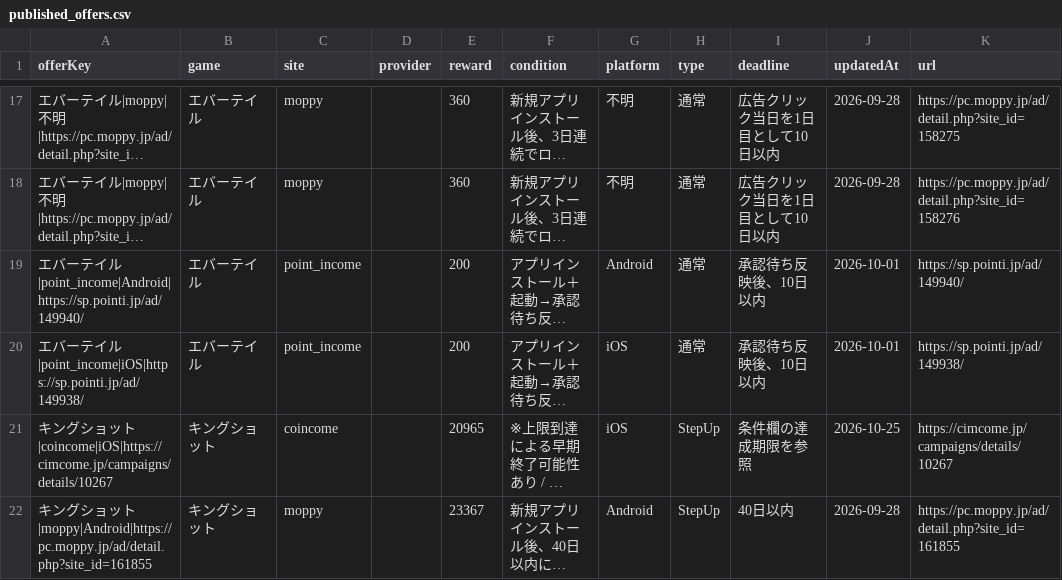
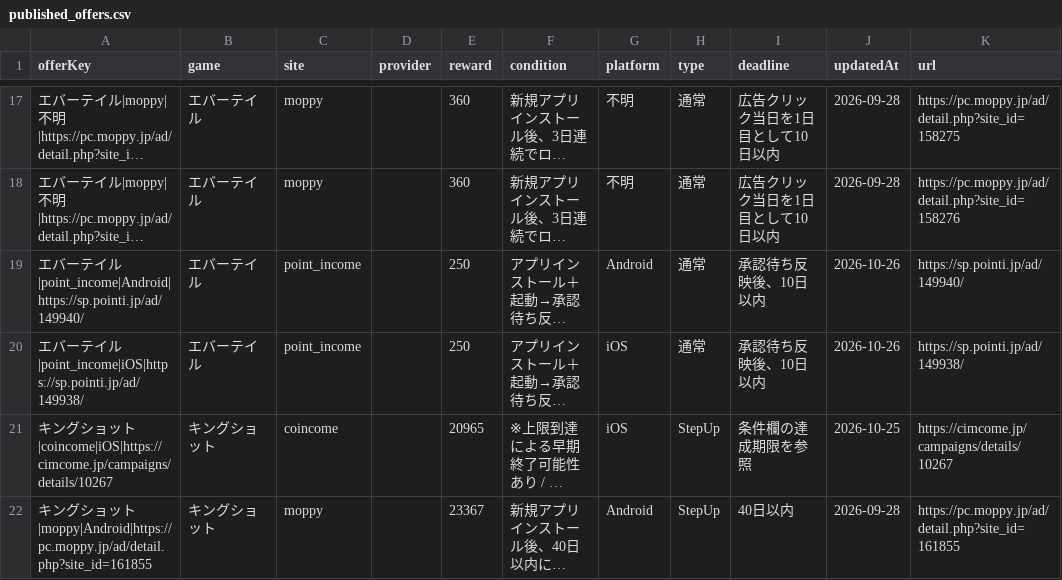
Before and after one commit to POIGAME-LAB/poigamelab, a CSV file: data/published_offers.csv, drawn as a sheet; only a part is shown, gaps mark what is left out; long unchanged cells end in …; the diff names each change by its address in the sheet, - before the commit and + after, or states it on an @@ line.

```diff
--- a/data/published_offers.csv
+++ b/data/published_offers.csv
-E19:E20 (reward): 200
+E19:E20 (reward): 250
-J19:J20 (updatedAt): 2026-10-01
+J19:J20 (updatedAt): 2026-10-26
```
Also changed, not shown: 1 other file.
